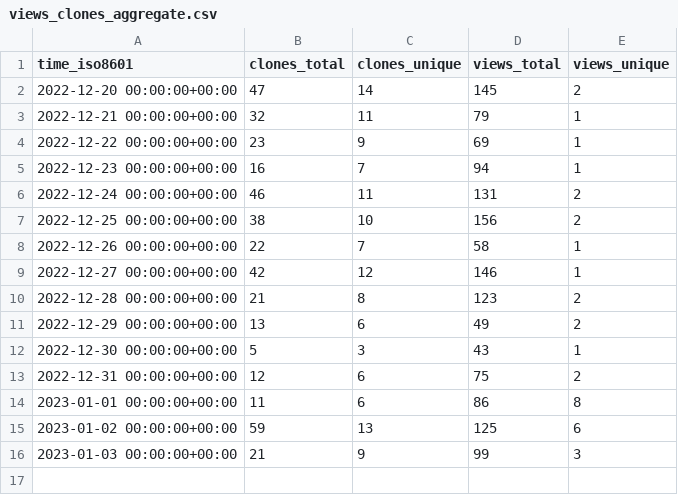
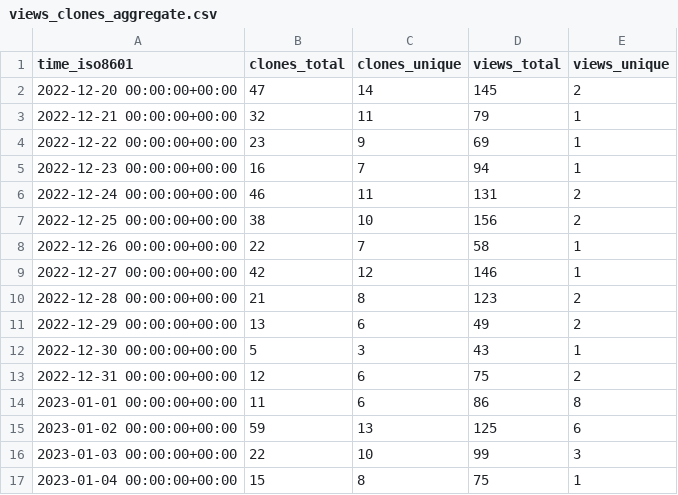
Before and after one commit to ItsAnkitPatel/30-Days-Of-cpp, a CSV file: ItsAnkitPatel/30-Days-Of-cpp/ghrs-data/views_clones_aggregate.csv, drawn as a sheet.

```diff
--- a/ItsAnkitPatel/30-Days-Of-cpp/ghrs-data/views_clones_aggregate.csv
+++ b/ItsAnkitPatel/30-Days-Of-cpp/ghrs-data/views_clones_aggregate.csv
@@ -15,2 +15,3 @@ time_iso8601,clones_total,clones_unique,views_total,views_unique
 2023-01-02 00:00:00+00:00,59,13,125,6
-2023-01-03 00:00:00+00:00,21,9,99,3
+2023-01-03 00:00:00+00:00,22,10,99,3
+2023-01-04 00:00:00+00:00,15,8,75,1
```
Also changed, not shown: 1 other file.
